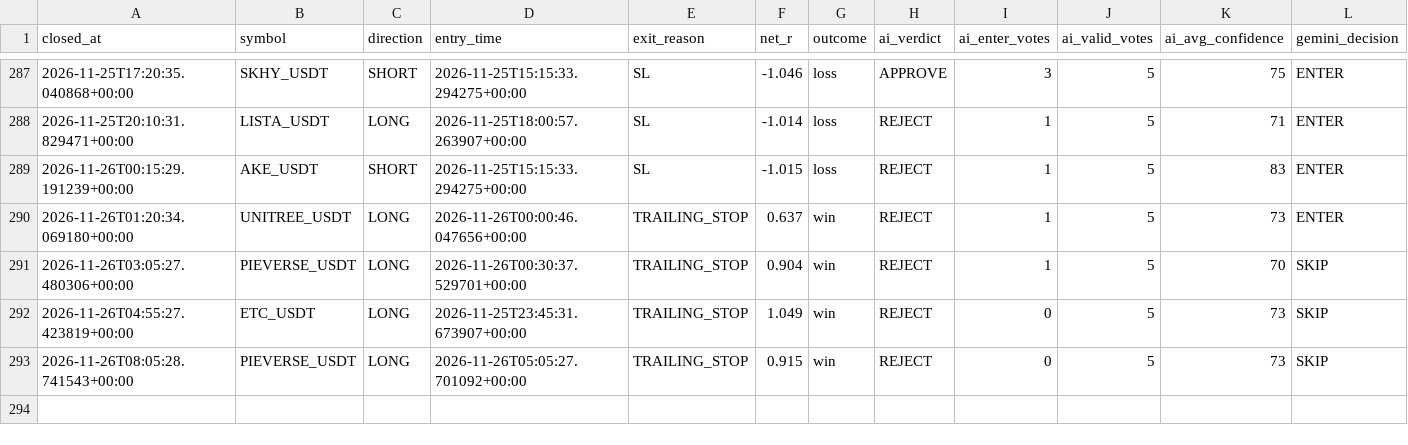
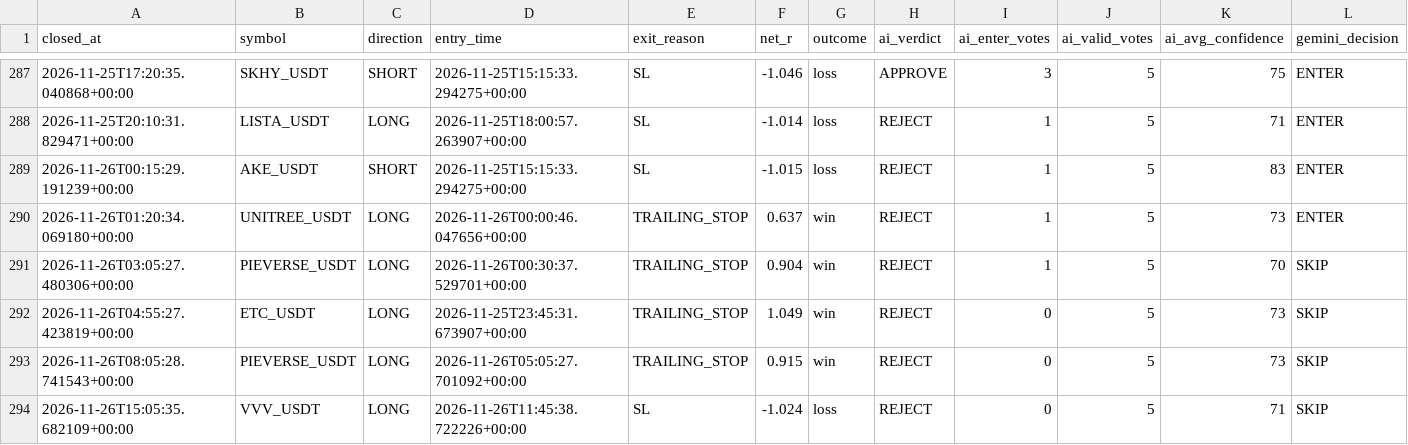
Before and after one commit to wjdtks255-lgtm/Gateio_signal, a CSV file: ai_trades.csv, drawn as a sheet; only a part is shown, gaps mark what is left out; rows hold the shown columns only; the diff names each change by its address in the sheet, - before the commit and + after, or states it on an @@ line.

```diff
--- a/ai_trades.csv
+++ b/ai_trades.csv
+row 294: 2026-11-26T15:05:35.682109+00:00 | VVV_USDT | LONG | 2026-11-26T11:45:38.722226+00:00 | SL | -1.024 | loss | REJECT | 0 | 5 | 71 | SKIP
```
Also changed, not shown: trades.csv, trades_audit.csv, 1 other file.
